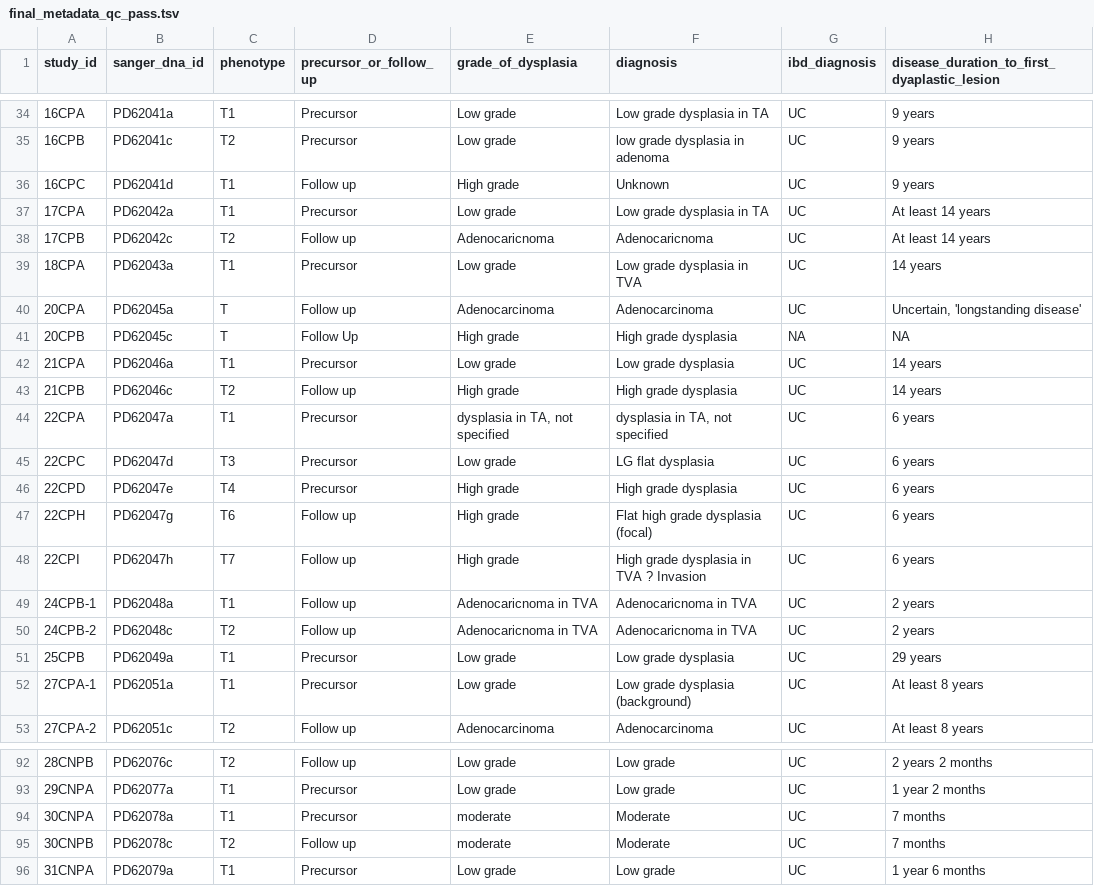
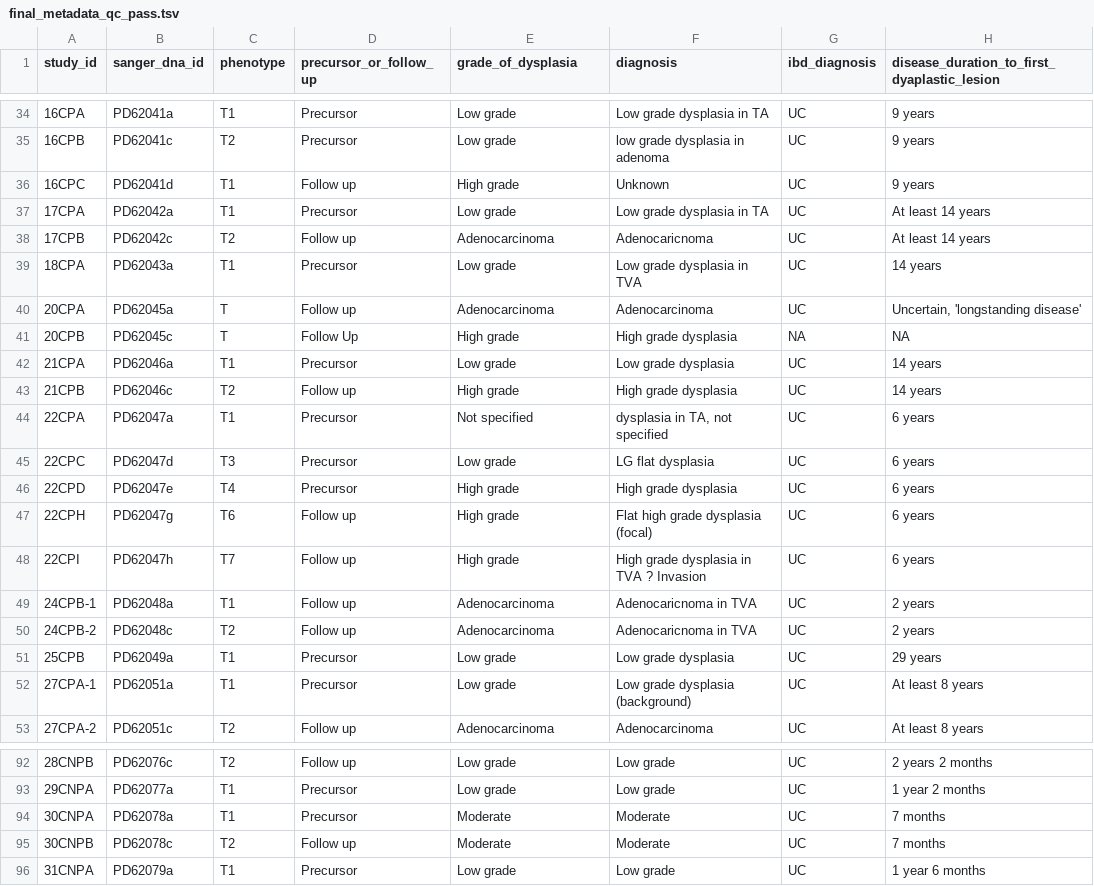
Before and after one commit to team113sanger/ibd_dysplasia_thesis_analysis, a TSV file: metadata/final_metadata_qc_pass.tsv, drawn as a sheet; only a part is shown, gaps mark what is left out; the diff names each change by its address in the sheet, - before the commit and + after, or states it on an @@ line.

Commit message:
Fix dysplasia labels

```diff
--- a/metadata/final_metadata_qc_pass.tsv
+++ b/metadata/final_metadata_qc_pass.tsv
-E38 (grade_of_dysplasia): Adenocaricnoma
+E38 (grade_of_dysplasia): Adenocarcinoma
-E44 (grade_of_dysplasia): dysplasia in TA, not specified
+E44 (grade_of_dysplasia): Not specified
-E49:E50 (grade_of_dysplasia): Adenocaricnoma in TVA
+E49:E50 (grade_of_dysplasia): Adenocarcinoma
-E94:E95 (grade_of_dysplasia): moderate
+E94:E95 (grade_of_dysplasia): Moderate
```
Also changed, not shown: 1 other file.
